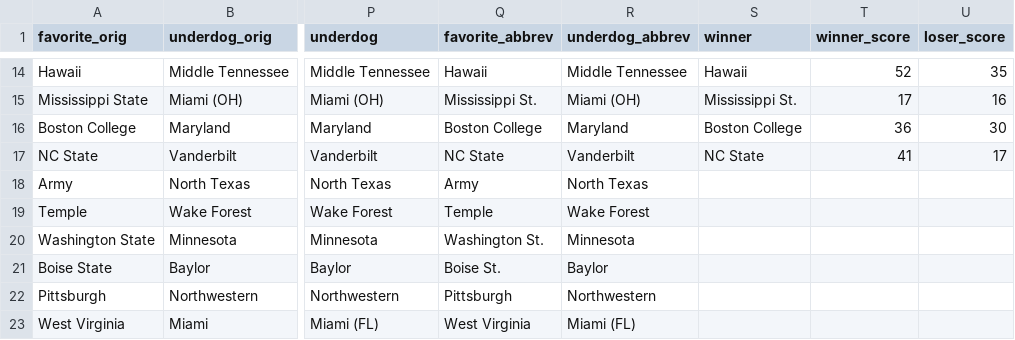
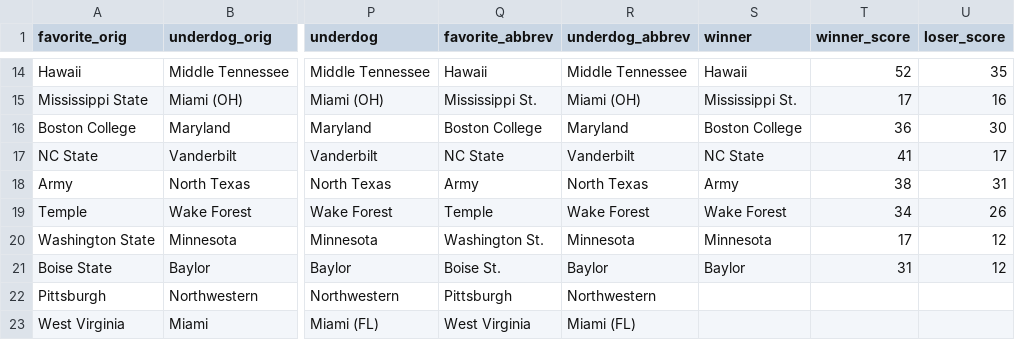
Before and after one commit to rjmorris/bowl_pickem, a TSV file: 2016/data/games.tsv, drawn as a sheet; only a part is shown, gaps mark what is left out; the diff names each change by its address in the sheet, - before the commit and + after, or states it on an @@ line.

Commit message:
Update with results of latest games

```diff
--- a/2016/data/games.tsv
+++ b/2016/data/games.tsv
-S18 (winner): (empty)
+S18 (winner): Army
-T18 (winner_score): (empty)
+T18 (winner_score): 38
-U18 (loser_score): (empty)
+U18 (loser_score): 31
-S19 (winner): (empty)
+S19 (winner): Wake Forest
-T19 (winner_score): (empty)
+T19 (winner_score): 34
-U19 (loser_score): (empty)
+U19 (loser_score): 26
-S20 (winner): (empty)
+S20 (winner): Minnesota
-T20 (winner_score): (empty)
+T20 (winner_score): 17
-U20:U21 (loser_score): (empty)
+U20:U21 (loser_score): 12
-S21 (winner): (empty)
+S21 (winner): Baylor
-T21 (winner_score): (empty)
+T21 (winner_score): 31
```
